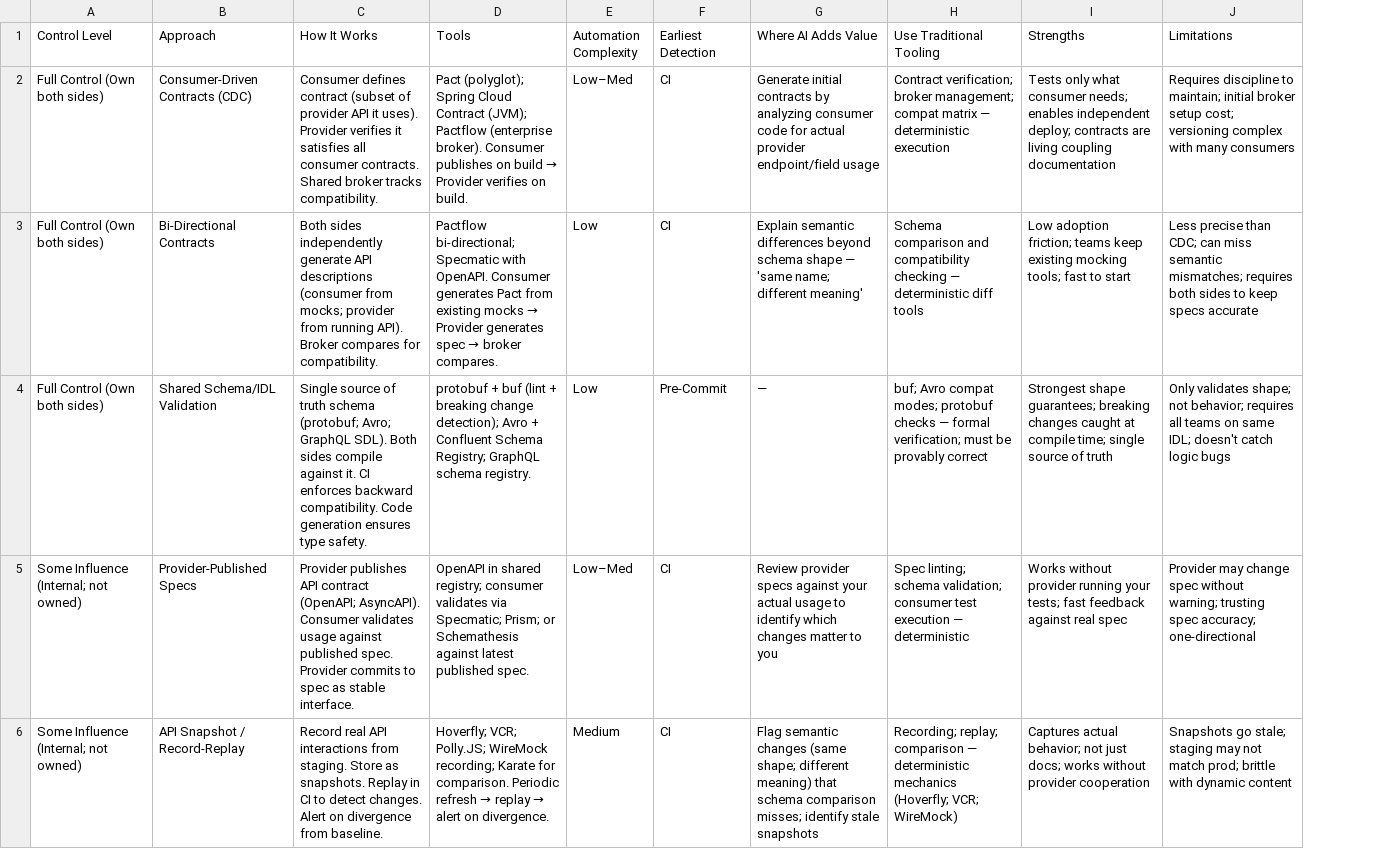
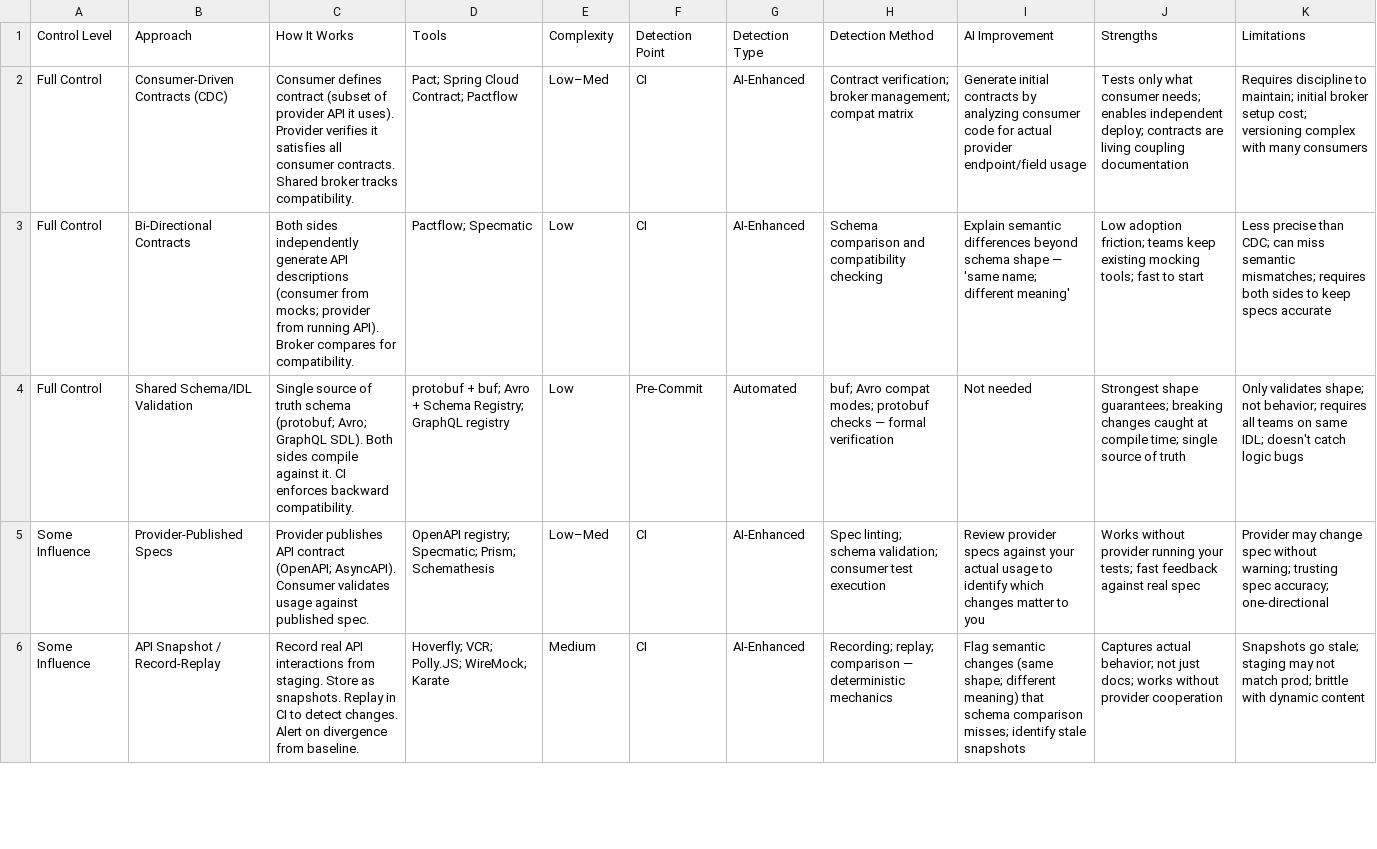
Before and after one commit to bdfinst/ai-patterns, a CSV file: docs/data/contract_testing_strategies.csv, drawn as a sheet; only a part is shown; removed rows and columns are numbered as before the commit, all else as after; the diff covers the shown part only; the diff names each change by its address in the sheet, - before the commit and + after, or states it on an @@ line.

```diff
--- a/docs/data/contract_testing_strategies.csv
+++ b/docs/data/contract_testing_strategies.csv
-column A (Control Level), rows 2-6: Full Control (Own both sides) | Full Control (Own both sides) | Full Control (Own both sides) | Some Influence (Internal; not owned) | Some Influence (Internal; not owned)
+column A (Control Level), rows 2-6: Full Control | Full Control | Full Control | Some Influence | Some Influence
-column D (Tools), rows 2-6: Pact (polyglot); Spring Cloud Contract (JVM); Pactflow (enterprise broker). Consumer publishes on build → Provider verifies on build. | Pactflow bi-directional; Specmatic with OpenAPI. Consumer generates Pact from existing mocks → Provider generates spec → broker compares. | protobuf + buf (lint + breaking change detection); Avro + Confluent Schema Registry; GraphQL schema registry. | OpenAPI in shared registry; consumer validates via Specmatic; Prism; or Schemathesis against latest published spec. | Hoverfly; VCR; Polly.JS; WireMock recording; Karate for comparison. Periodic refresh → replay → alert on divergence.
+column D (Tools), rows 2-6: Pact; Spring Cloud Contract; Pactflow | Pactflow; Specmatic | protobuf + buf; Avro + Schema Registry; GraphQL registry | OpenAPI registry; Specmatic; Prism; Schemathesis | Hoverfly; VCR; Polly.JS; WireMock; Karate
+column G (Detection Type), rows 2-6: AI-Enhanced | AI-Enhanced | Automated | AI-Enhanced | AI-Enhanced
+column H (Detection Method), rows 2-6: Contract verification; broker management; compat matrix | Schema comparison and compatibility checking | buf; Avro compat modes; protobuf checks — formal verification | Spec linting; schema validation; consumer test execution | Recording; replay; comparison — deterministic mechanics
-column H (Use Traditional Tooling), rows 2-6: Contract verification; broker management; compat matrix — deterministic execution | Schema comparison and compatibility checking — deterministic diff tools | buf; Avro compat modes; protobuf checks — formal verification; must be provably correct | Spec linting; schema validation; consumer test execution — deterministic | Recording; replay; comparison — deterministic mechanics (Hoverfly; VCR; WireMock)
-E1: Automation Complexity
+E1: Complexity
-F1: Earliest Detection
+F1: Detection Point
-I1: Where AI Adds Value
+I1: AI Improvement
-C4 (How It Works): …backward compatibility. Code generation ensures type safety.
+C4 (How It Works): …backward compatibility.
-I4 (AI Improvement): —
+I4 (AI Improvement): Not needed
-C5 (How It Works): …published spec. Provider commits to spec as stable interface.
+C5 (How It Works): …published spec.
```
Also changed, not shown: 9 edited cells elsewhere in this file.
